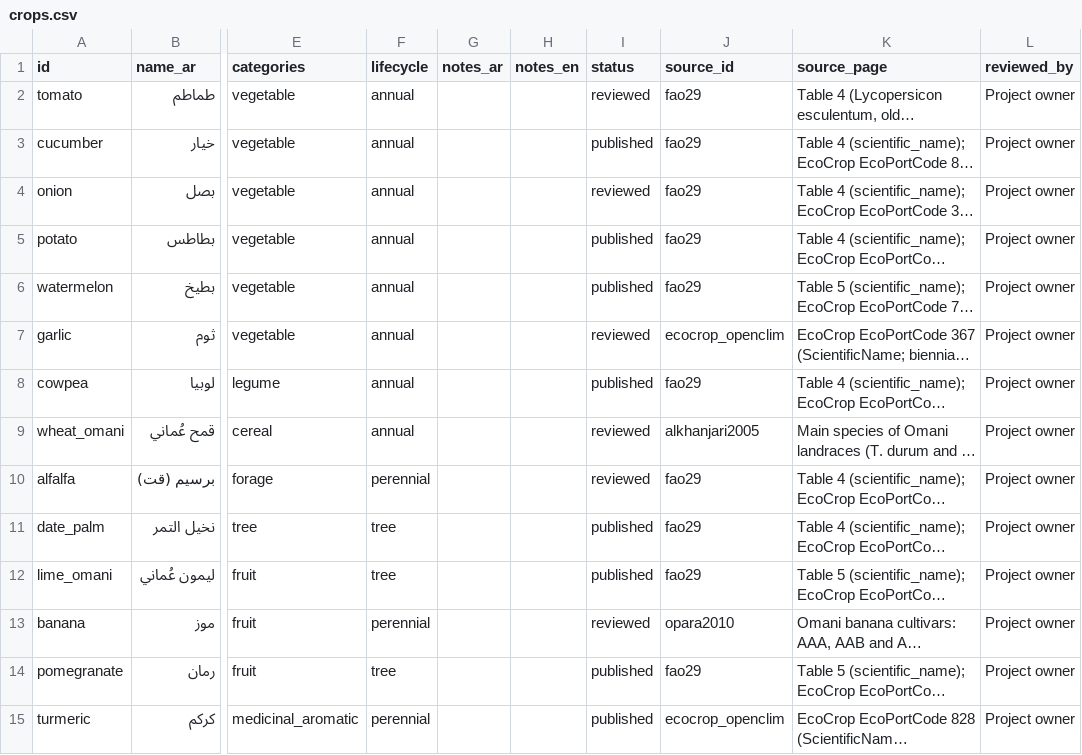
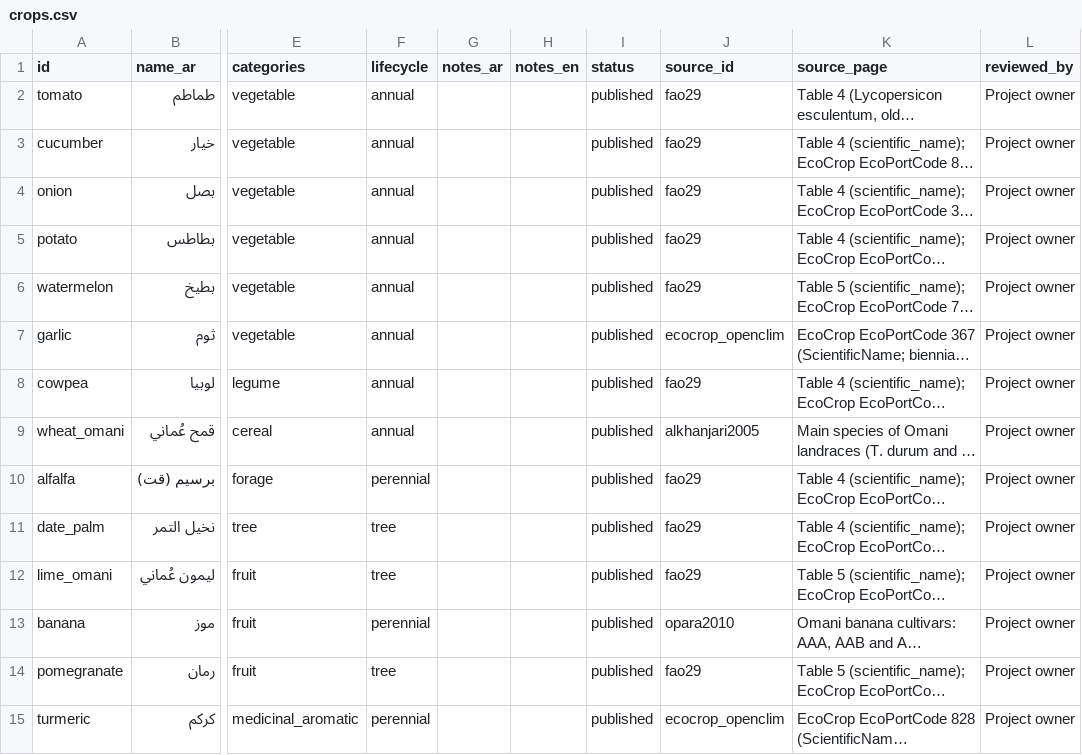
Before and after one commit to ishaqsqu-ctrl/oman-agri, a CSV file: data/crops.csv, drawn as a sheet; only a part is shown, gaps mark what is left out; long unchanged cells end in …; the diff covers the shown part only; the diff names each change by its address in the sheet, - before the commit and + after, or states it on an @@ line.

```diff
--- a/data/crops.csv
+++ b/data/crops.csv
-I2 (status): reviewed
+I2 (status): published
-I4 (status): reviewed
+I4 (status): published
-I7 (status): reviewed
+I7 (status): published
-I9:I10 (status): reviewed
+I9:I10 (status): published
-I13 (status): reviewed
+I13 (status): published
```
Also changed, not shown: 7 edited cells elsewhere in this file, data/crop_requirements.csv, data/wilayats.csv, 3 other files.
